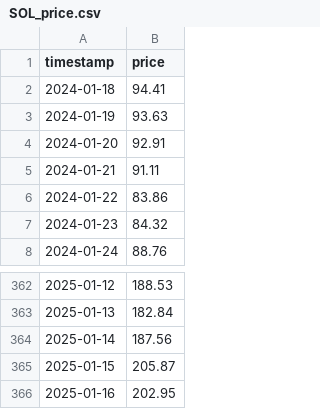
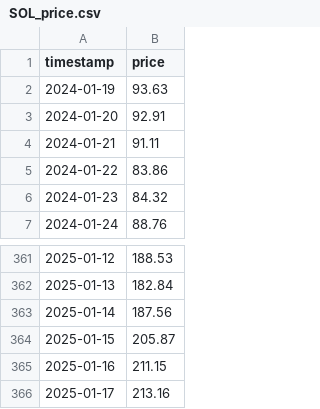
Before and after one commit to Cacidy/Project, a CSV file: etherscan/price/SOL_price.csv, drawn as a sheet; only a part is shown, gaps mark what is left out.

```diff
--- a/etherscan/price/SOL_price.csv
+++ b/etherscan/price/SOL_price.csv
@@ -1,3 +1,2 @@
 timestamp,price
-2024-01-18,94.41
 2024-01-19,93.63
@@ -365,2 +364,3 @@ timestamp,price
 2025-01-15,205.87
-2025-01-16,202.95
+2025-01-16,211.15
+2025-01-17,213.16
```
Also changed, not shown: etherscan/price/BTC_price.csv, etherscan/price/ETH_price.csv, 16 other files.
